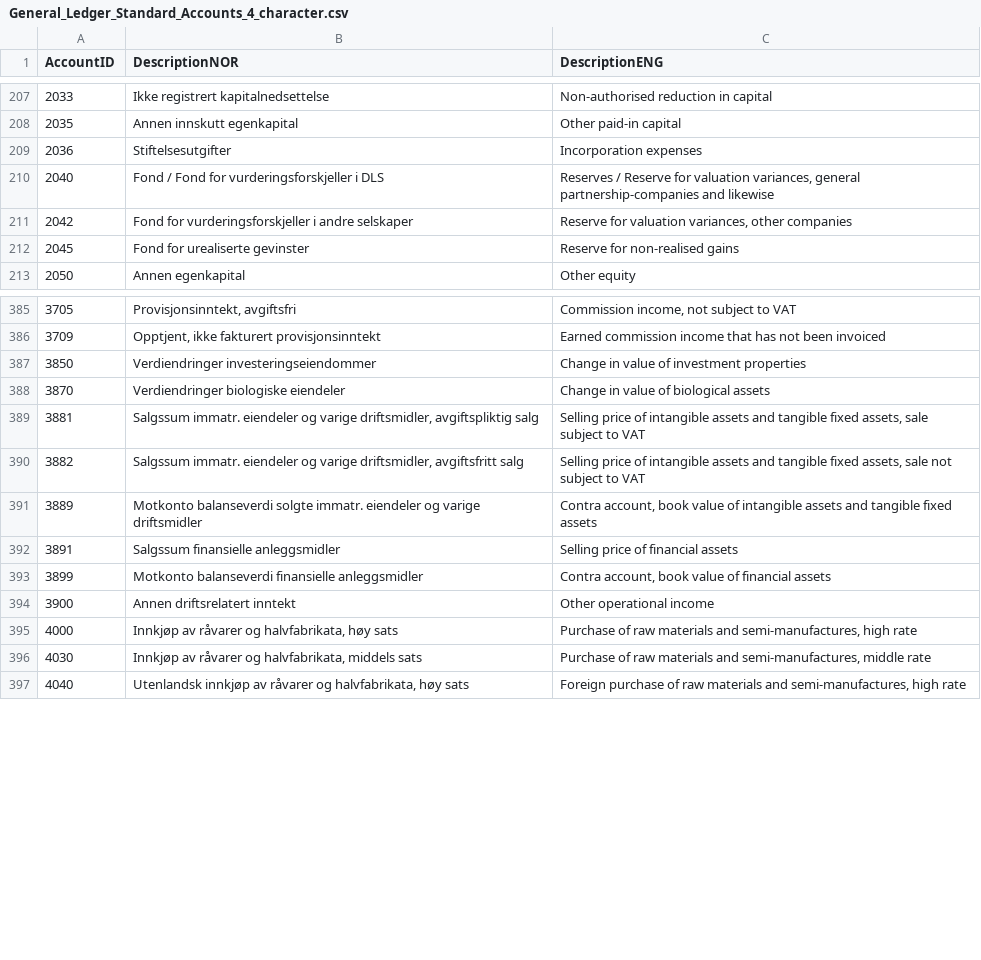
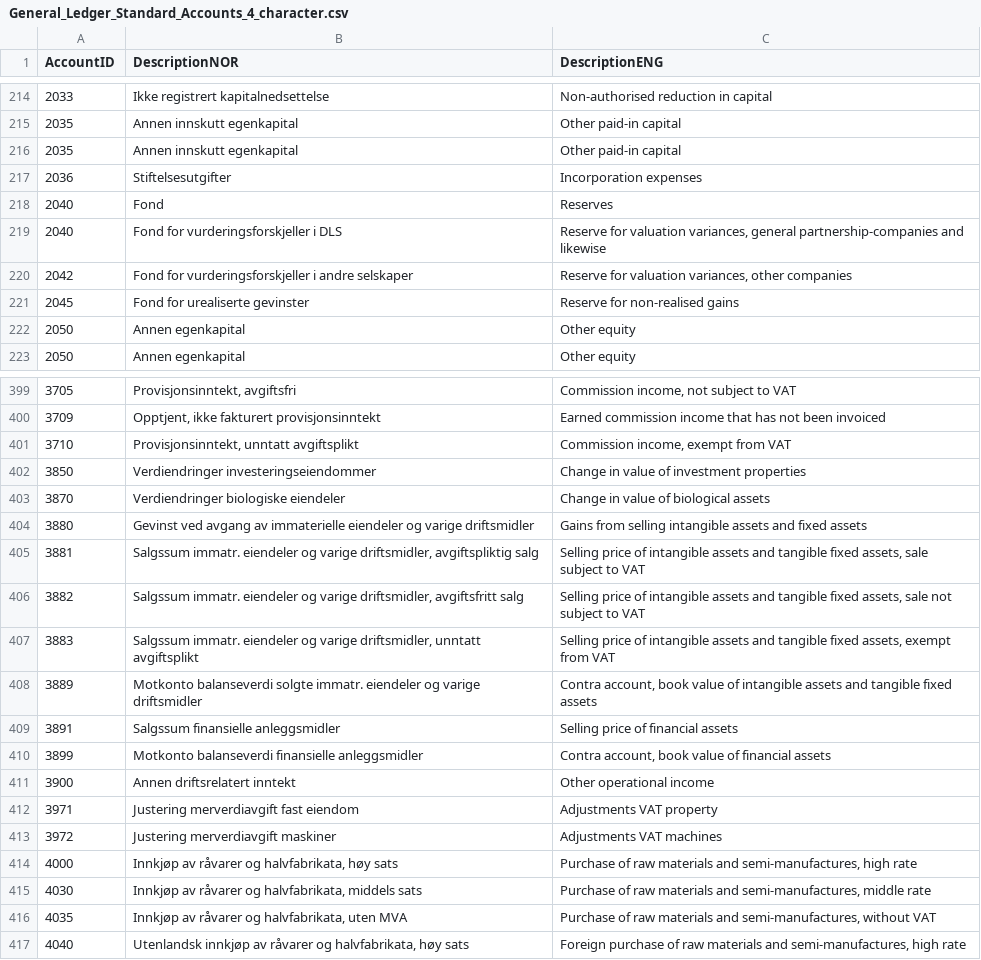
Before and after one commit to Skatteetaten/saf-t, a CSV file: General Ledger Standard Accounts/CSV/General_Ledger_Standard_Accounts_4_character.csv, drawn as a sheet; only a part is shown, gaps mark what is left out; the diff covers the shown part only.

Commit message:
Updated with changes for 2021
Updated with seven new standard accounts in 2021:

AccountID DescriptionNOR								                                DescriptionENG
2709	Utgående merverdiavgift ved kjøp av tjenester fra utlandet, lav sats		Output VAT purchase of services from abroad, low rate
2718	Inngående merverdiavgift ved kjøp av tjenester fra utlandet, lav sats		Input VAT purchase of services from abroad, low rate
3883	Salgssum immatr. eiendeler og varige driftsmidler, unntatt avgiftsplikt	Selling price of intangible assets and tangible fixed assets, exempt from VAT
3971	Justering merverdiavgift fast eiendom						                Adjustments VAT property
3972	Justering merverdiavgift maskiner						                        Adjustments VAT machines
7883	Salgssum immatr. eiendeler og varige driftsmidler, unntatt avgiftsplikt	Selling price of intangible assets and tangible fixed assets, exempt from VAT
7980	Tilbakeføring av inngående merverdiavgift					                Reversal ingoing VAT



Minor correction in text:
AccountID DescriptionNOR								                DescriptionENG
4200	Innkjøp ferdig egentilvirkede varer, høy sats					Purchase of self-produced finished goods, high rate

```diff
--- a/General Ledger Standard Accounts/CSV/General_Ledger_Standard_Accounts_4_character.csv
+++ b/General Ledger Standard Accounts/CSV/General_Ledger_Standard_Accounts_4_character.csv
@@ -208,6 +215,9 @@ AccountID;DescriptionNOR;DescriptionENG
 2035;Annen innskutt egenkapital;Other paid-in capital
+2035;Annen innskutt egenkapital;Other paid-in capital
 2036;Stiftelsesutgifter;Incorporation expenses
-2040;Fond / Fond for vurderingsforskjeller i DLS;Reserves / Reserve for valuation variances, general partnership-companies and likewise
+2040;Fond;Reserves
+2040;Fond for vurderingsforskjeller i DLS;Reserve for valuation variances, general partnership-companies and likewise
 2042;Fond for vurderingsforskjeller i andre selskaper;Reserve for valuation variances, other companies
 2045;Fond for urealiserte gevinster;Reserve for non-realised gains
+2050;Annen egenkapital;Other equity
 2050;Annen egenkapital;Other equity
@@ -386,6 +400,9 @@ AccountID;DescriptionNOR;DescriptionENG
 3709;Opptjent, ikke fakturert provisjonsinntekt;Earned commission income that has not been invoiced
+3710;Provisjonsinntekt, unntatt avgiftsplikt;Commission income, exempt from VAT
 3850;Verdiendringer investeringseiendommer;Change in value of investment properties
 3870;Verdiendringer biologiske eiendeler;Change in value of biological assets
+3880;Gevinst ved avgang av immaterielle eiendeler og varige driftsmidler;Gains from selling intangible assets and fixed assets
 3881;Salgssum immatr. eiendeler og varige driftsmidler, avgiftspliktig salg;Selling price of intangible assets and tangible fixed assets, sale subject to VAT
 3882;Salgssum immatr. eiendeler og varige driftsmidler, avgiftsfritt salg;Selling price of intangible assets and tangible fixed assets, sale not subject to VAT
+3883;Salgssum immatr. eiendeler og varige driftsmidler, unntatt avgiftsplikt;Selling price of intangible assets and tangible fixed assets, exempt from VAT
 3889;Motkonto balanseverdi solgte immatr. eiendeler og varige driftsmidler;Contra account, book value of intangible assets and tangible fixed assets
@@ -394,4 +411,7 @@ AccountID;DescriptionNOR;DescriptionENG
 3900;Annen driftsrelatert inntekt;Other operational income
+3971;Justering merverdiavgift fast eiendom;Adjustments VAT property
+3972;Justering merverdiavgift maskiner;Adjustments VAT machines
 4000;Innkjøp av råvarer og halvfabrikata, høy sats;Purchase of raw materials and semi-manufactures, high rate
 4030;Innkjøp av råvarer og halvfabrikata, middels sats;Purchase of raw materials and semi-manufactures, middle rate
+4035;Innkjøp av råvarer og halvfabrikata, uten MVA;Purchase of raw materials and semi-manufactures, without VAT
 4040;Utenlandsk innkjøp av råvarer og halvfabrikata, høy sats;Foreign purchase of raw materials and semi-manufactures, high rate
```
Also changed, not shown: 23 added rows, 1 moved row and 7 edited cells elsewhere in this file.
